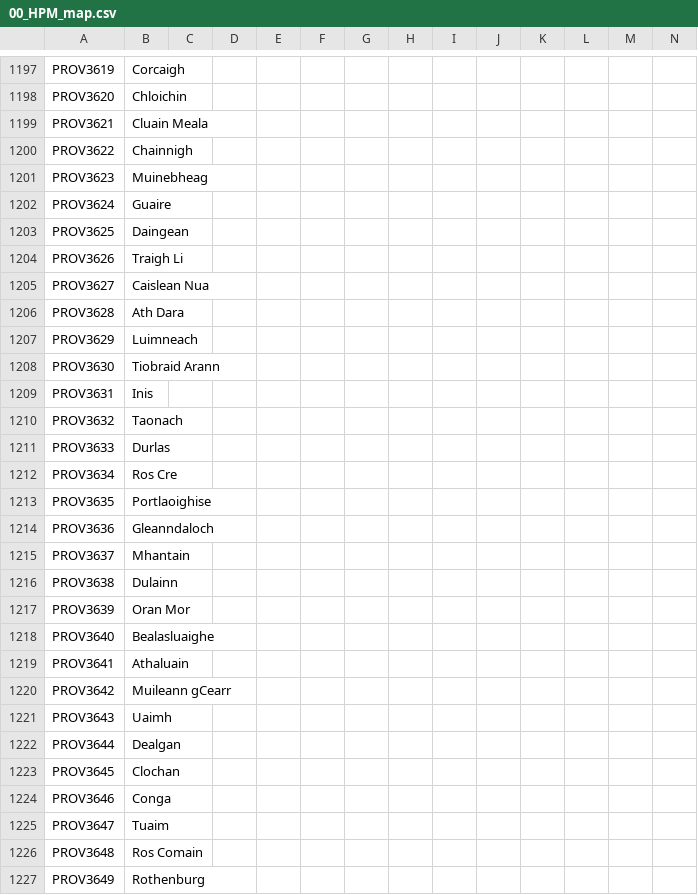
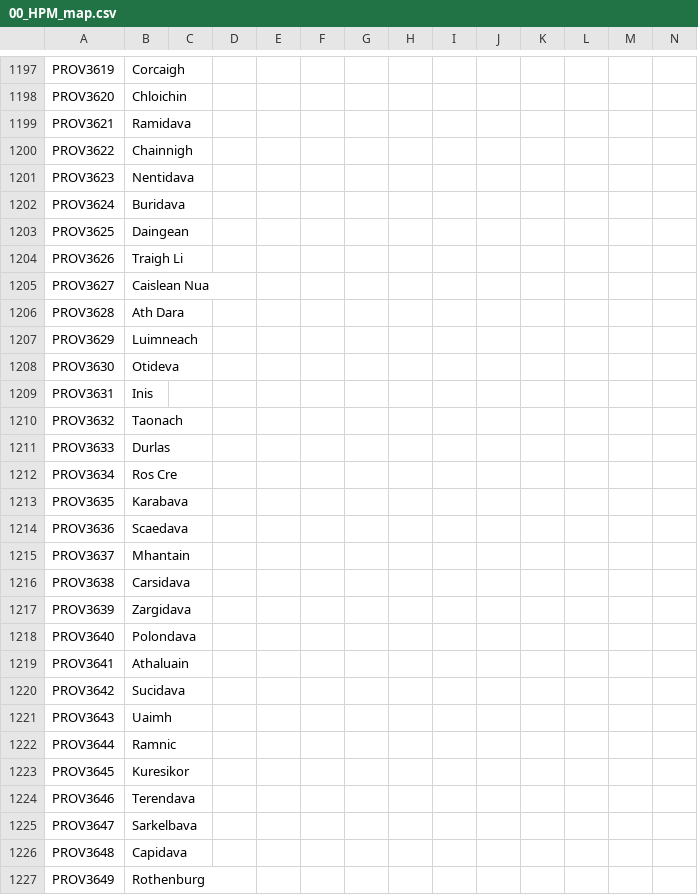
Before and after one commit to Don-Keiser/Kui-Oosel-Saabub, a CSV file: KOS/localisation/00_HPM_map.csv, drawn as a sheet; only a part is shown, gaps mark what is left out; the diff covers the shown part only.

```diff
--- a/KOS/localisation/00_HPM_map.csv
+++ b/KOS/localisation/00_HPM_map.csv
@@ -1198,6 +1198,6 @@ PROV3619;Corcaigh;;;;;;;;;;;;;
 PROV3620;Chloichin;;;;;;;;;;;;;
-PROV3621;Cluain Meala;;;;;;;;;;;;;
+PROV3621;Ramidava;;;;;;;;;;;;;
 PROV3622;Chainnigh;;;;;;;;;;;;;
-PROV3623;Muinebheag;;;;;;;;;;;;;
-PROV3624;Guaire;;;;;;;;;;;;;
+PROV3623;Nentidava;;;;;;;;;;;;;
+PROV3624;Buridava;;;;;;;;;;;;;
 PROV3625;Daingean;;;;;;;;;;;;;
@@ -1207,3 +1207,3 @@ PROV3628;Ath Dara;;;;;;;;;;;;;
 PROV3629;Luimneach;;;;;;;;;;;;;
-PROV3630;Tiobraid Arann;;;;;;;;;;;;;
+PROV3630;Otideva;;;;;;;;;;;;;
 PROV3631;Inis;;;;;;;;;;;;;
@@ -1212,16 +1212,16 @@ PROV3633;Durlas;;;;;;;;;;;;;
 PROV3634;Ros Cre;;;;;;;;;;;;;
-PROV3635;Portlaoighise;;;;;;;;;;;;;
-PROV3636;Gleanndaloch;;;;;;;;;;;;;
+PROV3635;Karabava;;;;;;;;;;;;;
+PROV3636;Scaedava;;;;;;;;;;;;;
 PROV3637;Mhantain;;;;;;;;;;;;;
-PROV3638;Dulainn;;;;;;;;;;;;;
-PROV3639;Oran Mor;;;;;;;;;;;;;
-PROV3640;Bealasluaighe;;;;;;;;;;;;;
+PROV3638;Carsidava;;;;;;;;;;;;;
+PROV3639;Zargidava;;;;;;;;;;;;;
+PROV3640;Polondava;;;;;;;;;;;;;
 PROV3641;Athaluain;;;;;;;;;;;;;
-PROV3642;Muileann gCearr;;;;;;;;;;;;;
+PROV3642;Sucidava;;;;;;;;;;;;;
 PROV3643;Uaimh;;;;;;;;;;;;;
-PROV3644;Dealgan;;;;;;;;;;;;;
-PROV3645;Clochan;;;;;;;;;;;;;
-PROV3646;Conga;;;;;;;;;;;;;
-PROV3647;Tuaim;;;;;;;;;;;;;
-PROV3648;Ros Comain;;;;;;;;;;;;;
+PROV3644;Ramnic;;;;;;;;;;;;;
+PROV3645;Kuresikor;;;;;;;;;;;;;
+PROV3646;Terendava;;;;;;;;;;;;;
+PROV3647;Sarkelbava;;;;;;;;;;;;;
+PROV3648;Capidava;;;;;;;;;;;;;
 PROV3649;Rothenburg;;;;;;;;;;;;;
```
Also changed, not shown: 2 edited cells elsewhere in this file, KOS/map/definition.csv, 26 other files.
